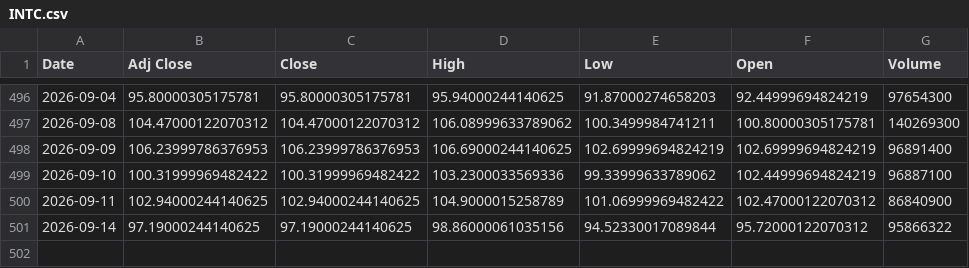
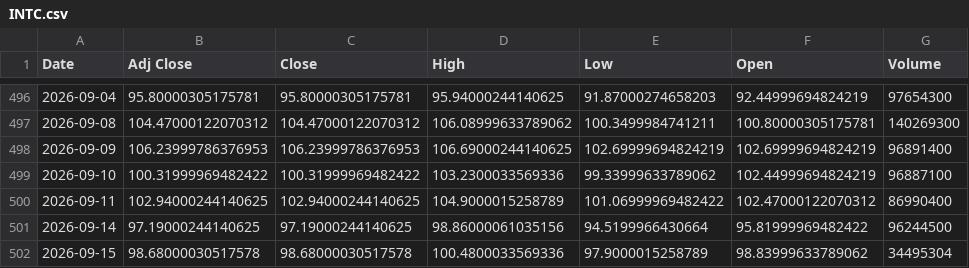
Before and after one commit to Russell3482/Momentum-Trading-Board, a CSV file: data/prices/INTC.csv, drawn as a sheet; only a part is shown, gaps mark what is left out.

```diff
--- a/data/prices/INTC.csv
+++ b/data/prices/INTC.csv
@@ -499,3 +499,4 @@ Date,Adj Close,Close,High,Low,Open,Volume
 2026-09-10,100.31999969482422,100.31999969482422,103.2300033569336,99.33999633789062,102.44999694824219,96887100
-2026-09-11,102.94000244140625,102.94000244140625,104.9000015258789,101.06999969482422,102.47000122070312,86840900
-2026-09-14,97.19000244140625,97.19000244140625,98.86000061035156,94.52330017089844,95.72000122070312,95866322
+2026-09-11,102.94000244140625,102.94000244140625,104.9000015258789,101.06999969482422,102.47000122070312,86990400
+2026-09-14,97.19000244140625,97.19000244140625,98.86000061035156,94.5199966430664,95.81999969482422,96244500
+2026-09-15,98.68000030517578,98.68000030517578,100.4800033569336,97.9000015258789,98.83999633789062,34495304
```
Also changed, not shown: data/prices/AVGO.csv, data/prices/LITE.csv, 19 other files.
